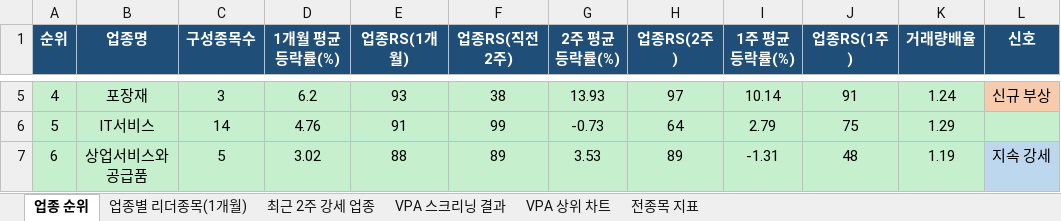
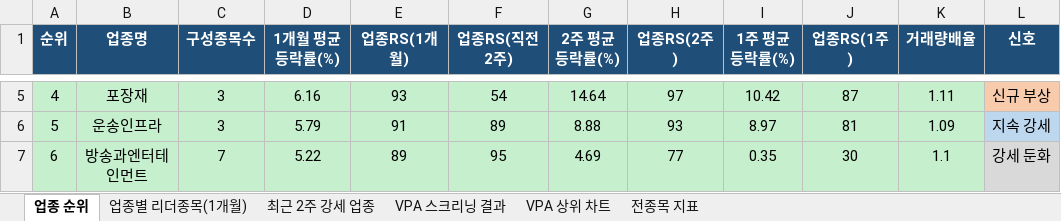
Before and after one commit to gopkh0129/stock, an Excel workbook: docs/data/swing_latest.xlsx, sheet 업종 순위, drawn as a sheet; only a part is shown, gaps mark what is left out; values as stored, in another font and other column widths than the file's, no borders; the diff covers the shown part only; the diff names each change by its address in the sheet, - before the commit and + after, or states it on an @@ line.

```diff
--- a/docs/data/swing_latest.xlsx (sheet 업종 순위)
+++ b/docs/data/swing_latest.xlsx (sheet 업종 순위)
-D5 (1개월 평균등락률(%)): 6.2
+D5 (1개월 평균등락률(%)): 6.16
-F5 (업종RS(직전2주)): 38
+F5 (업종RS(직전2주)): 54
-G5 (2주 평균등락률(%)): 13.93
+G5 (2주 평균등락률(%)): 14.64
-I5 (1주 평균등락률(%)): 10.14
+I5 (1주 평균등락률(%)): 10.42
-J5 (업종RS(1주)): 91
+J5 (업종RS(1주)): 87
-K5 (거래량배율): 1.24
+K5 (거래량배율): 1.11
-B6 (업종명): IT서비스
+B6 (업종명): 운송인프라
-C6 (구성종목수): 14
+C6 (구성종목수): 3
-D6 (1개월 평균등락률(%)): 4.76
+D6 (1개월 평균등락률(%)): 5.79
-F6 (업종RS(직전2주)): 99
+F6 (업종RS(직전2주)): 89
-G6 (2주 평균등락률(%)): -0.73
+G6 (2주 평균등락률(%)): 8.88
-H6 (업종RS(2주)): 64
+H6 (업종RS(2주)): 93
-I6 (1주 평균등락률(%)): 2.79
+I6 (1주 평균등락률(%)): 8.97
-J6 (업종RS(1주)): 75
+J6 (업종RS(1주)): 81
-K6 (거래량배율): 1.29
+K6 (거래량배율): 1.09
-L6 (신호): (empty)
+L6 (신호): 지속 강세
-L6 fill: #C6EFCE
+L6 fill: #BDD7EE
-B7 (업종명): 상업서비스와공급품
+B7 (업종명): 방송과엔터테인먼트
-C7 (구성종목수): 5
+C7 (구성종목수): 7
-D7 (1개월 평균등락률(%)): 3.02
+D7 (1개월 평균등락률(%)): 5.22
-E7 (업종RS(1개월)): 88
+E7 (업종RS(1개월)): 89
-F7 (업종RS(직전2주)): 89
+F7 (업종RS(직전2주)): 95
-G7 (2주 평균등락률(%)): 3.53
+G7 (2주 평균등락률(%)): 4.69
-H7 (업종RS(2주)): 89
+H7 (업종RS(2주)): 77
-I7 (1주 평균등락률(%)): -1.31
+I7 (1주 평균등락률(%)): 0.35
-J7 (업종RS(1주)): 48
+J7 (업종RS(1주)): 30
-K7 (거래량배율): 1.19
+K7 (거래량배율): 1.1
-L7 (신호): 지속 강세
+L7 (신호): 강세 둔화
-L7 fill: #BDD7EE
+L7 fill: #D9D9D9
```
Also changed, not shown: 430 edited cells and cell formats elsewhere in this sheet, sheet 전종목 지표, sheet 최근 2주 강세 업종, sheet 업종별 리더종목(1개월), sheet VPA 스크리닝 결과, charts or pictures, 1 other file.
